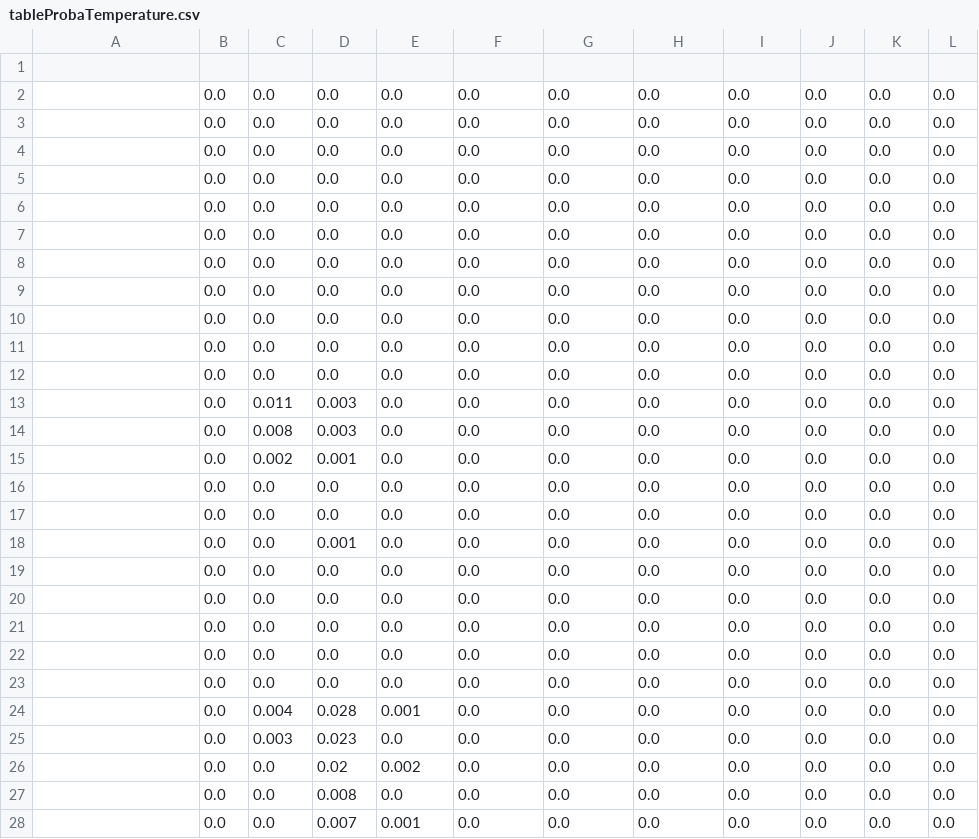
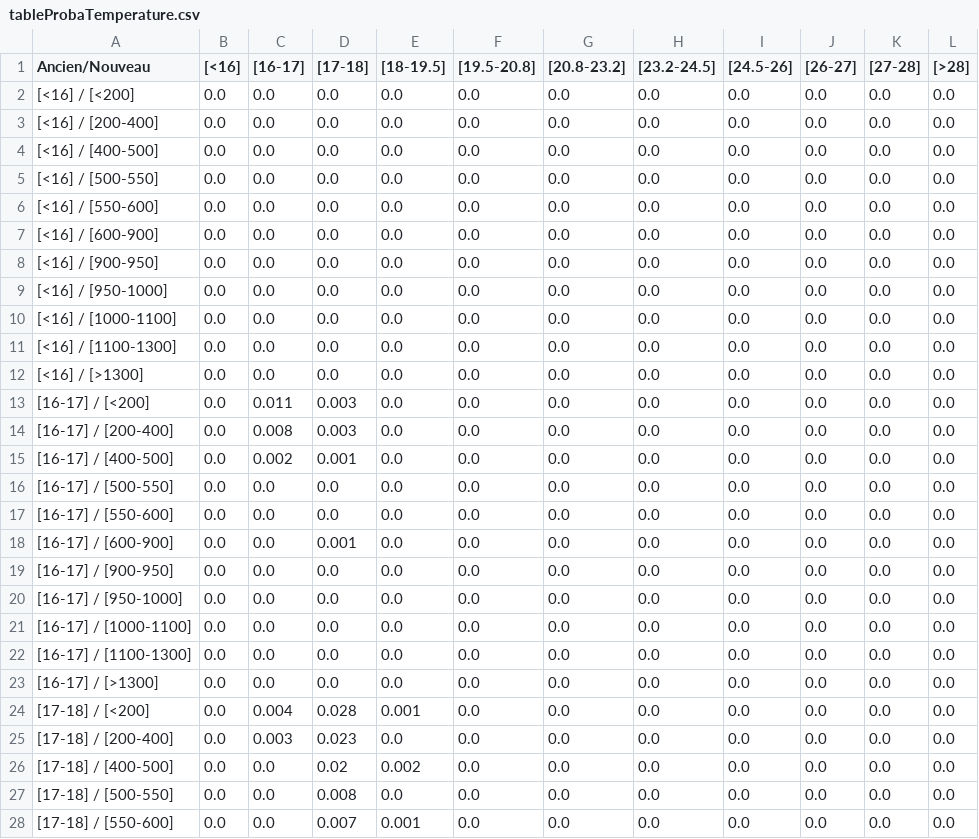
Before and after one commit to masterdcups/Neocampus-BayesianStudyCase, a CSV file: tableProbaTemperature.csv, drawn as a sheet; only a part is shown; the diff covers the shown part only.

```diff
--- a/tableProbaTemperature.csv
+++ b/tableProbaTemperature.csv
@@ -1,28 +1,28 @@
-
-;0.0;0.0;0.0;0.0;0.0;0.0;0.0;0.0;0.0;0.0;0.0
-;0.0;0.0;0.0;0.0;0.0;0.0;0.0;0.0;0.0;0.0;0.0
-;0.0;0.0;0.0;0.0;0.0;0.0;0.0;0.0;0.0;0.0;0.0
-;0.0;0.0;0.0;0.0;0.0;0.0;0.0;0.0;0.0;0.0;0.0
-;0.0;0.0;0.0;0.0;0.0;0.0;0.0;0.0;0.0;0.0;0.0
-;0.0;0.0;0.0;0.0;0.0;0.0;0.0;0.0;0.0;0.0;0.0
-;0.0;0.0;0.0;0.0;0.0;0.0;0.0;0.0;0.0;0.0;0.0
-;0.0;0.0;0.0;0.0;0.0;0.0;0.0;0.0;0.0;0.0;0.0
-;0.0;0.0;0.0;0.0;0.0;0.0;0.0;0.0;0.0;0.0;0.0
-;0.0;0.0;0.0;0.0;0.0;0.0;0.0;0.0;0.0;0.0;0.0
-;0.0;0.0;0.0;0.0;0.0;0.0;0.0;0.0;0.0;0.0;0.0
-;0.0;0.011;0.003;0.0;0.0;0.0;0.0;0.0;0.0;0.0;0.0
-;0.0;0.008;0.003;0.0;0.0;0.0;0.0;0.0;0.0;0.0;0.0
-;0.0;0.002;0.001;0.0;0.0;0.0;0.0;0.0;0.0;0.0;0.0
-;0.0;0.0;0.0;0.0;0.0;0.0;0.0;0.0;0.0;0.0;0.0
-;0.0;0.0;0.0;0.0;0.0;0.0;0.0;0.0;0.0;0.0;0.0
-;0.0;0.0;0.001;0.0;0.0;0.0;0.0;0.0;0.0;0.0;0.0
-;0.0;0.0;0.0;0.0;0.0;0.0;0.0;0.0;0.0;0.0;0.0
-;0.0;0.0;0.0;0.0;0.0;0.0;0.0;0.0;0.0;0.0;0.0
-;0.0;0.0;0.0;0.0;0.0;0.0;0.0;0.0;0.0;0.0;0.0
-;0.0;0.0;0.0;0.0;0.0;0.0;0.0;0.0;0.0;0.0;0.0
-;0.0;0.0;0.0;0.0;0.0;0.0;0.0;0.0;0.0;0.0;0.0
-;0.0;0.004;0.028;0.001;0.0;0.0;0.0;0.0;0.0;0.0;0.0
-;0.0;0.003;0.023;0.0;0.0;0.0;0.0;0.0;0.0;0.0;0.0
-;0.0;0.0;0.02;0.002;0.0;0.0;0.0;0.0;0.0;0.0;0.0
-;0.0;0.0;0.008;0.0;0.0;0.0;0.0;0.0;0.0;0.0;0.0
-;0.0;0.0;0.007;0.001;0.0;0.0;0.0;0.0;0.0;0.0;0.0
+Ancien/Nouveau;[<16];[16-17];[17-18];[18-19.5];[19.5-20.8];[20.8-23.2];[23.2-24.5];[24.5-26];[26-27];[27-28] ;[>28]
+[<16] / [<200];0.0;0.0;0.0;0.0;0.0;0.0;0.0;0.0;0.0;0.0;0.0
+[<16] / [200-400];0.0;0.0;0.0;0.0;0.0;0.0;0.0;0.0;0.0;0.0;0.0
+[<16] / [400-500];0.0;0.0;0.0;0.0;0.0;0.0;0.0;0.0;0.0;0.0;0.0
+[<16] / [500-550];0.0;0.0;0.0;0.0;0.0;0.0;0.0;0.0;0.0;0.0;0.0
+[<16] / [550-600];0.0;0.0;0.0;0.0;0.0;0.0;0.0;0.0;0.0;0.0;0.0
+[<16] / [600-900];0.0;0.0;0.0;0.0;0.0;0.0;0.0;0.0;0.0;0.0;0.0
+[<16] / [900-950];0.0;0.0;0.0;0.0;0.0;0.0;0.0;0.0;0.0;0.0;0.0
+[<16] / [950-1000];0.0;0.0;0.0;0.0;0.0;0.0;0.0;0.0;0.0;0.0;0.0
+[<16] / [1000-1100];0.0;0.0;0.0;0.0;0.0;0.0;0.0;0.0;0.0;0.0;0.0
+[<16] / [1100-1300];0.0;0.0;0.0;0.0;0.0;0.0;0.0;0.0;0.0;0.0;0.0
+[<16] / [>1300];0.0;0.0;0.0;0.0;0.0;0.0;0.0;0.0;0.0;0.0;0.0
+[16-17] / [<200];0.0;0.011;0.003;0.0;0.0;0.0;0.0;0.0;0.0;0.0;0.0
+[16-17] / [200-400];0.0;0.008;0.003;0.0;0.0;0.0;0.0;0.0;0.0;0.0;0.0
+[16-17] / [400-500];0.0;0.002;0.001;0.0;0.0;0.0;0.0;0.0;0.0;0.0;0.0
+[16-17] / [500-550];0.0;0.0;0.0;0.0;0.0;0.0;0.0;0.0;0.0;0.0;0.0
+[16-17] / [550-600];0.0;0.0;0.0;0.0;0.0;0.0;0.0;0.0;0.0;0.0;0.0
+[16-17] / [600-900];0.0;0.0;0.001;0.0;0.0;0.0;0.0;0.0;0.0;0.0;0.0
+[16-17] / [900-950];0.0;0.0;0.0;0.0;0.0;0.0;0.0;0.0;0.0;0.0;0.0
+[16-17] / [950-1000];0.0;0.0;0.0;0.0;0.0;0.0;0.0;0.0;0.0;0.0;0.0
+[16-17] / [1000-1100];0.0;0.0;0.0;0.0;0.0;0.0;0.0;0.0;0.0;0.0;0.0
+[16-17] / [1100-1300];0.0;0.0;0.0;0.0;0.0;0.0;0.0;0.0;0.0;0.0;0.0
+[16-17] / [>1300];0.0;0.0;0.0;0.0;0.0;0.0;0.0;0.0;0.0;0.0;0.0
+[17-18] / [<200];0.0;0.004;0.028;0.001;0.0;0.0;0.0;0.0;0.0;0.0;0.0
+[17-18] / [200-400];0.0;0.003;0.023;0.0;0.0;0.0;0.0;0.0;0.0;0.0;0.0
+[17-18] / [400-500];0.0;0.0;0.02;0.002;0.0;0.0;0.0;0.0;0.0;0.0;0.0
+[17-18] / [500-550];0.0;0.0;0.008;0.0;0.0;0.0;0.0;0.0;0.0;0.0;0.0
+[17-18] / [550-600];0.0;0.0;0.007;0.001;0.0;0.0;0.0;0.0;0.0;0.0;0.0
```
Also changed, not shown: 94 edited cells elsewhere in this file, tableProbaLuminosity.csv.
